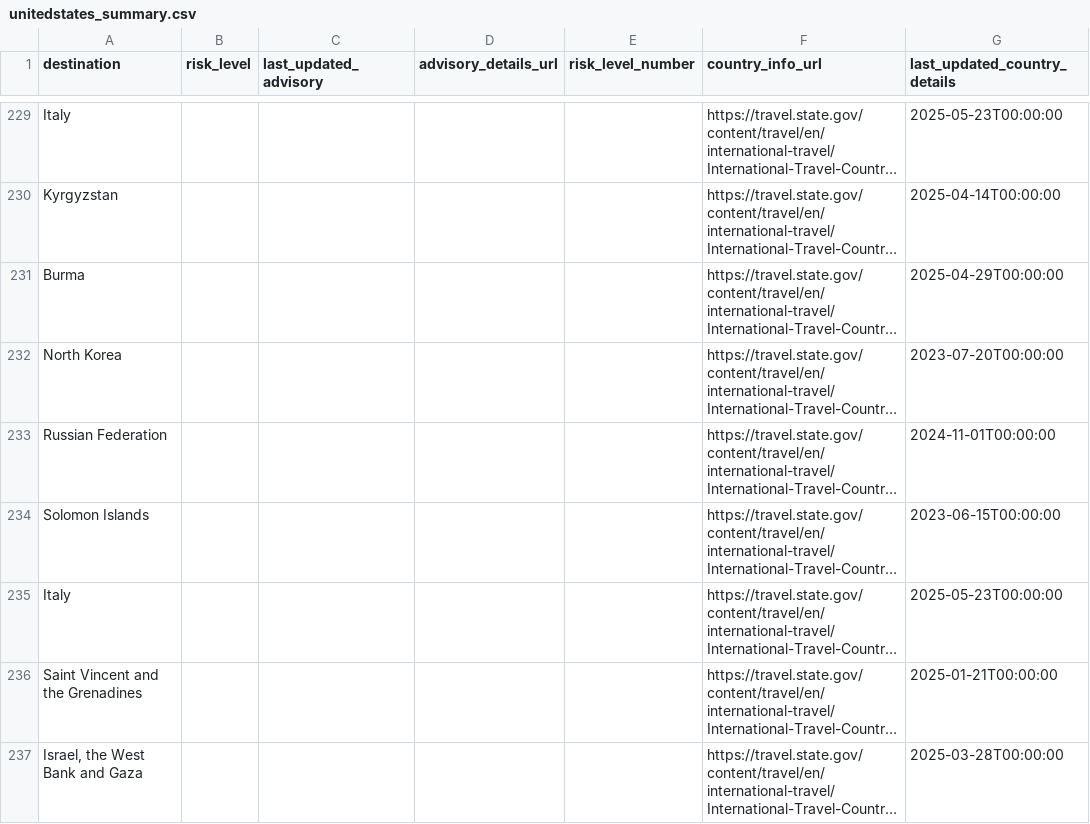
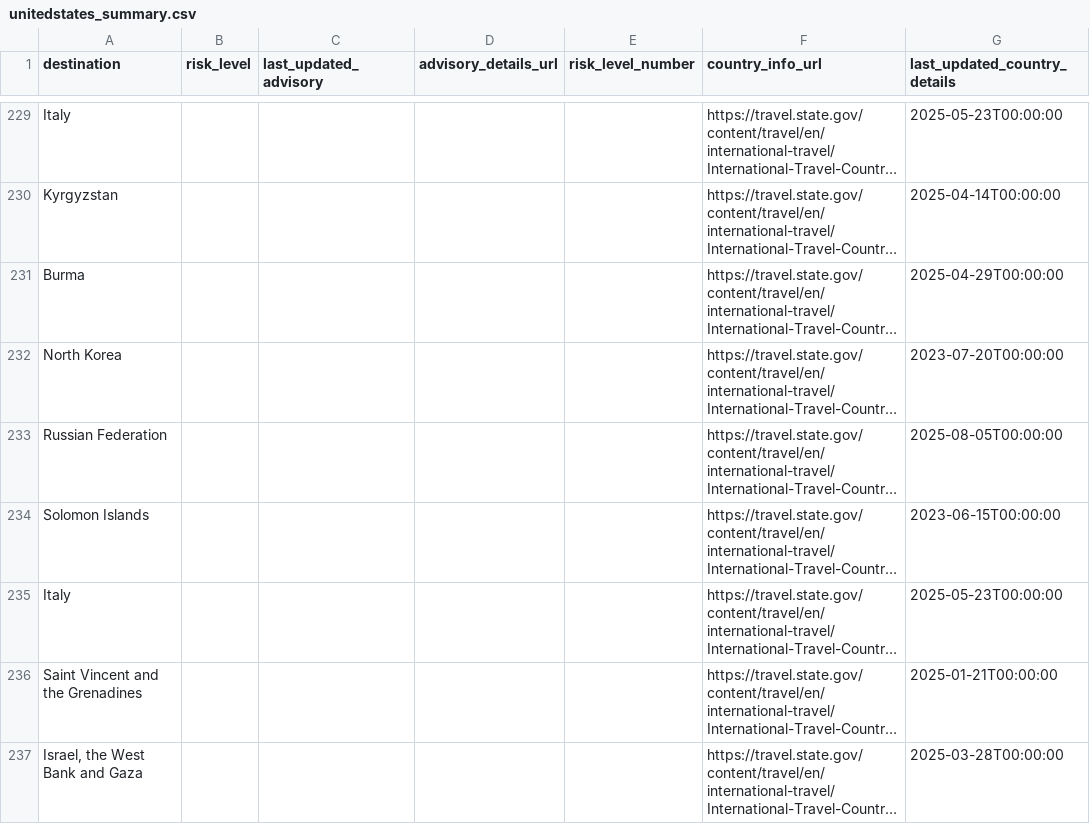
Before and after one commit to marcolussetti/travel-advisories, a CSV file: unitedstates_summary.csv, drawn as a sheet; only a part is shown, gaps mark what is left out; long unchanged cells end in …; the diff names each change by its address in the sheet, - before the commit and + after, or states it on an @@ line.

```diff
--- a/unitedstates_summary.csv
+++ b/unitedstates_summary.csv
-G233 (last_updated_country_details): 2024-11-01T00:00:00
+G233 (last_updated_country_details): 2025-08-05T00:00:00
```
Also changed, not shown: 6 other files.
